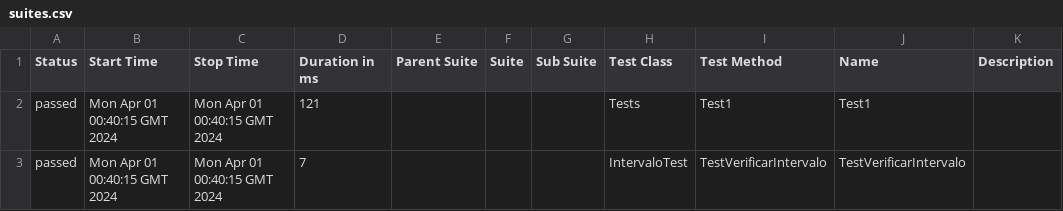
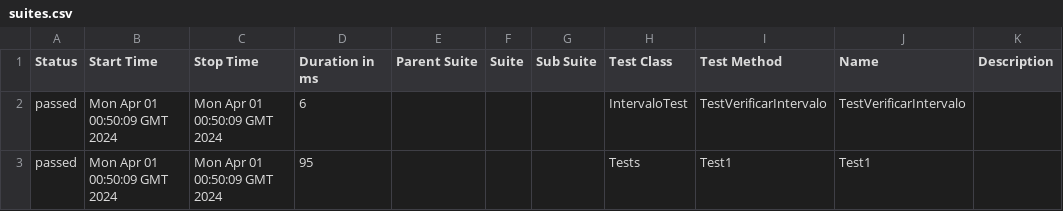
Before and after one commit to ladesa-ro/gerar-horario, a CSV file: b/development/data/suites.csv, drawn as a sheet.

```diff
--- a/b/development/data/suites.csv
+++ b/b/development/data/suites.csv
@@ -1,3 +1,3 @@
 "Status","Start Time","Stop Time","Duration in ms","Parent Suite","Suite","Sub Suite","Test Class","Test Method","Name","Description"
-"passed","Mon Apr 01 00:40:15 GMT 2024","Mon Apr 01 00:40:15 GMT 2024","121","","","","Tests","Test1","Test1",""
-"passed","Mon Apr 01 00:40:15 GMT 2024","Mon Apr 01 00:40:15 GMT 2024","7","","","","IntervaloTest","TestVerificarIntervalo","TestVerificarIntervalo",""
+"passed","Mon Apr 01 00:50:09 GMT 2024","Mon Apr 01 00:50:09 GMT 2024","6","","","","IntervaloTest","TestVerificarIntervalo","TestVerificarIntervalo",""
+"passed","Mon Apr 01 00:50:09 GMT 2024","Mon Apr 01 00:50:09 GMT 2024","95","","","","Tests","Test1","Test1",""
```
Also changed, not shown: 28 other files.
